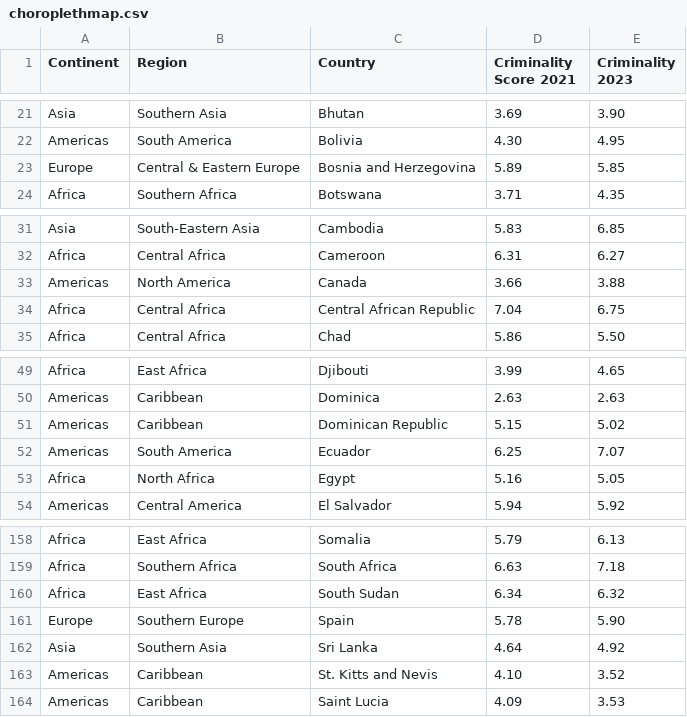
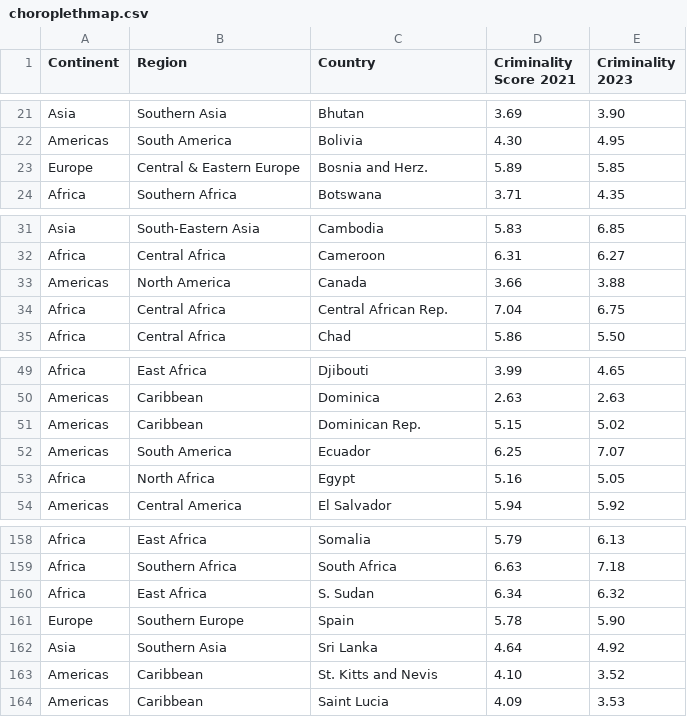
Before and after one commit to KrispinMartin/3179, a CSV file: data/choroplethmap.csv, drawn as a sheet; only a part is shown, gaps mark what is left out.

Commit message:
name changes

```diff
--- a/data/choroplethmap.csv
+++ b/data/choroplethmap.csv
@@ -22,3 +22,3 @@ Asia,Southern Asia,Bhutan,3.69,3.90
 Americas,South America,Bolivia,4.30,4.95
-Europe,Central & Eastern Europe,Bosnia and Herzegovina,5.89,5.85
+Europe,Central & Eastern Europe,Bosnia and Herz.,5.89,5.85
 Africa,Southern Africa,Botswana,3.71,4.35
@@ -33,3 +33,3 @@ Africa,Central Africa,Cameroon,6.31,6.27
 Americas,North America,Canada,3.66,3.88
-Africa,Central Africa,Central African Republic,7.04,6.75
+Africa,Central Africa,Central African Rep.,7.04,6.75
 Africa,Central Africa,Chad,5.86,5.50
@@ -50,3 +50,3 @@ Africa,East Africa,Djibouti,3.99,4.65
 Americas,Caribbean ,Dominica,2.63,2.63
-Americas,Caribbean ,Dominican Republic,5.15,5.02
+Americas,Caribbean ,Dominican Rep.,5.15,5.02
 Americas,South America,Ecuador,6.25,7.07
@@ -159,3 +159,3 @@ Africa,East Africa,Somalia,5.79,6.13
 Africa,Southern Africa,South Africa,6.63,7.18
-Africa,East Africa,South Sudan,6.34,6.32
+Africa,East Africa,S. Sudan,6.34,6.32
 Europe,Southern Europe,Spain,5.78,5.90
```
